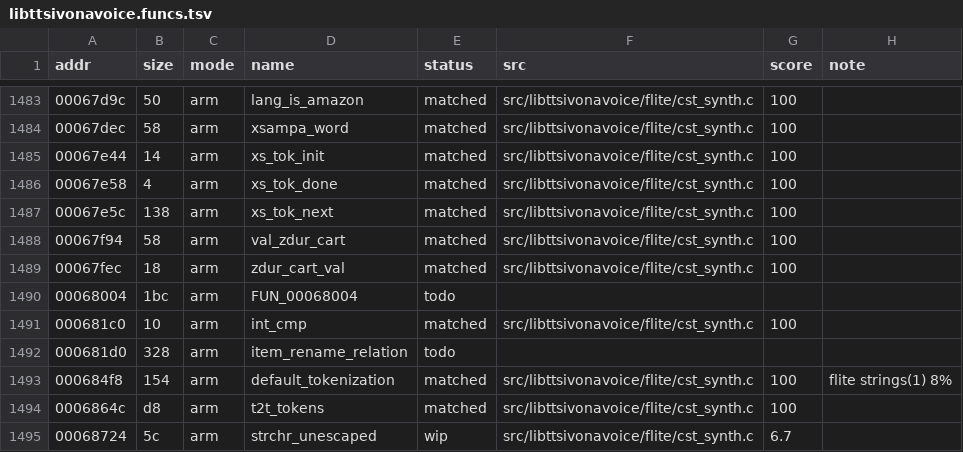
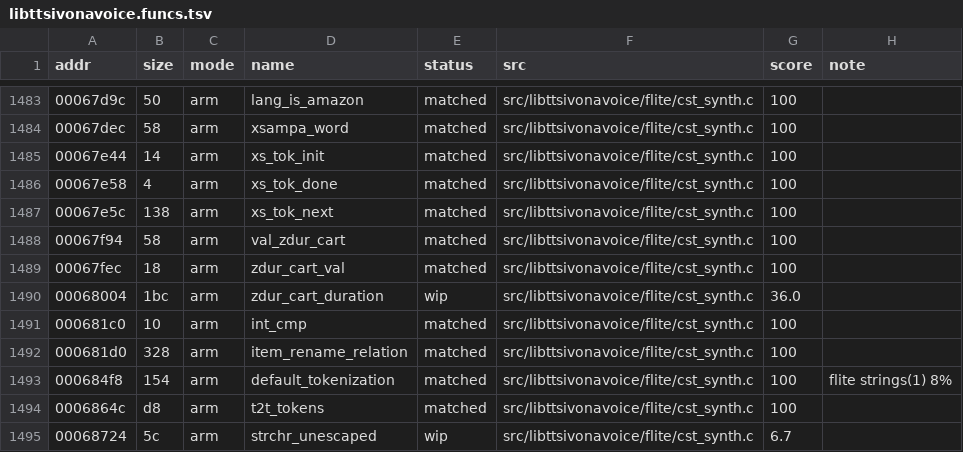
Before and after one commit to sweetbbak/open-ivona, a TSV file: symbols/libttsivonavoice.funcs.tsv, drawn as a sheet; only a part is shown, gaps mark what is left out.

```diff
--- a/symbols/libttsivonavoice.funcs.tsv
+++ b/symbols/libttsivonavoice.funcs.tsv
@@ -1489,5 +1489,5 @@ addr	size	mode	name	status	src	score	note
 00067fec	18	arm	zdur_cart_val	matched	src/libttsivonavoice/flite/cst_synth.c	100	
-00068004	1bc	arm	FUN_00068004	todo			
+00068004	1bc	arm	zdur_cart_duration	wip	src/libttsivonavoice/flite/cst_synth.c	36.0	
 000681c0	10	arm	int_cmp	matched	src/libttsivonavoice/flite/cst_synth.c	100	
-000681d0	328	arm	item_rename_relation	todo			
+000681d0	328	arm	item_rename_relation	matched	src/libttsivonavoice/flite/cst_synth.c	100	
 000684f8	154	arm	default_tokenization	matched	src/libttsivonavoice/flite/cst_synth.c	100	flite strings(1) 8%
```
Also changed, not shown: 2 other files.
